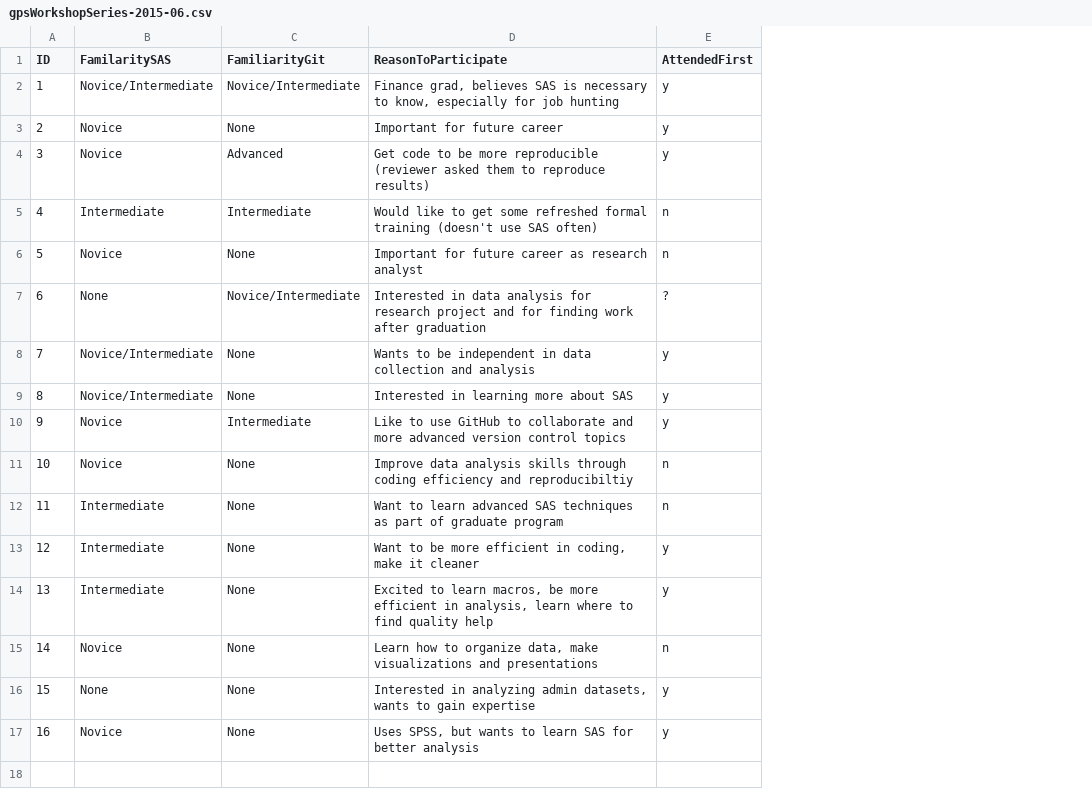
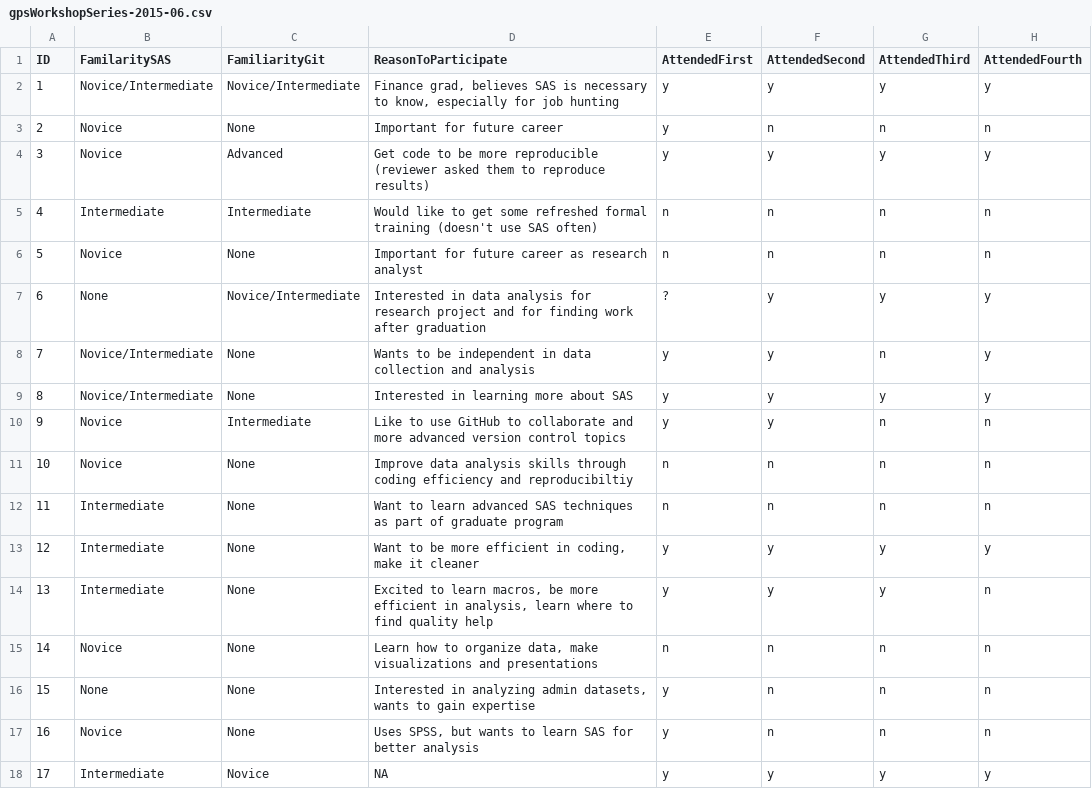
Before and after one commit to thesarahmeister/workshops, a CSV file: survey/initial/gpsWorkshopSeries-2015-06.csv, drawn as a sheet; the diff names each change by its address in the sheet, - before the commit and + after, or states it on an @@ line.

Commit message:
Added attendance for the GPS session

```diff
--- a/survey/initial/gpsWorkshopSeries-2015-06.csv
+++ b/survey/initial/gpsWorkshopSeries-2015-06.csv
+column F (AttendedSecond), rows 2-17: y | n | y | n | n | y | y | y | y | n | n | y | y | n | n | n
+column G (AttendedThird), rows 2-17: y | n | y | n | n | y | n | y | n | n | n | y | y | n | n | n
+column H (AttendedFourth), rows 2-17: y | n | y | n | n | y | y | y | n | n | n | y | n | n | n | n
+row 18: 17 | Intermediate | Novice | NA | y | y | y | y
```
